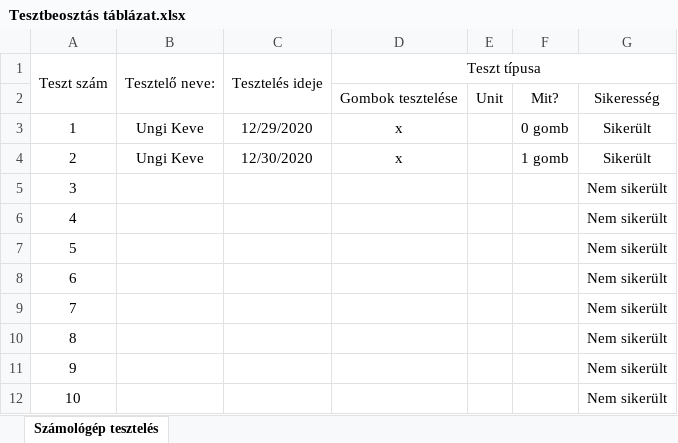
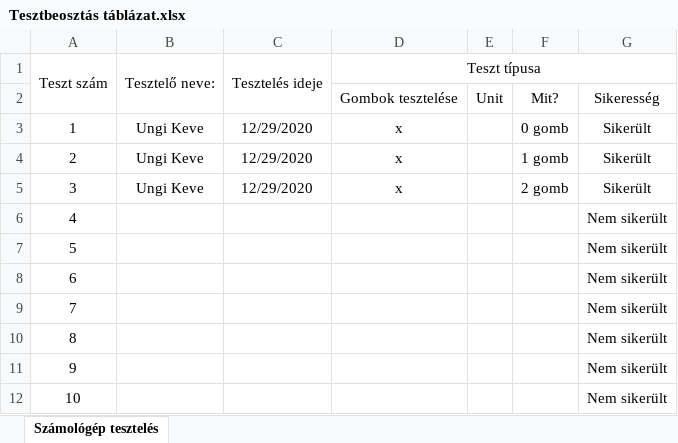
Before and after one commit to kicsikoko/RFT_project, an Excel workbook: Dokumentáció/Tesztbeosztás táblázat.xlsx, sheet Számológép tesztelés, drawn as a sheet; only a part is shown; values as stored, in another font and other column widths than the file's, no borders; conditional formats not drawn; the diff names each change by its address in the sheet, - before the commit and + after, or states it on an @@ line.

Commit message:
Update Tesztbeosztás táblázat.xlsx

```diff
--- a/Dokumentáció/Tesztbeosztás táblázat.xlsx (sheet Számológép tesztelés)
+++ b/Dokumentáció/Tesztbeosztás táblázat.xlsx (sheet Számológép tesztelés)
-C4 (Tesztelés ideje): 12/30/2020
+C4 (Tesztelés ideje): 12/29/2020
-B5 (Tesztelő neve:): (empty)
+B5 (Tesztelő neve:): Ungi Keve
-C5 (Tesztelés ideje): (empty)
+C5 (Tesztelés ideje): 12/29/2020
-D5 (Teszt típusa): (empty)
+D5 (Teszt típusa): x
-F5: (empty)
+F5: 2 gomb
-G5: Nem sikerült
+G5: Sikerült
```
